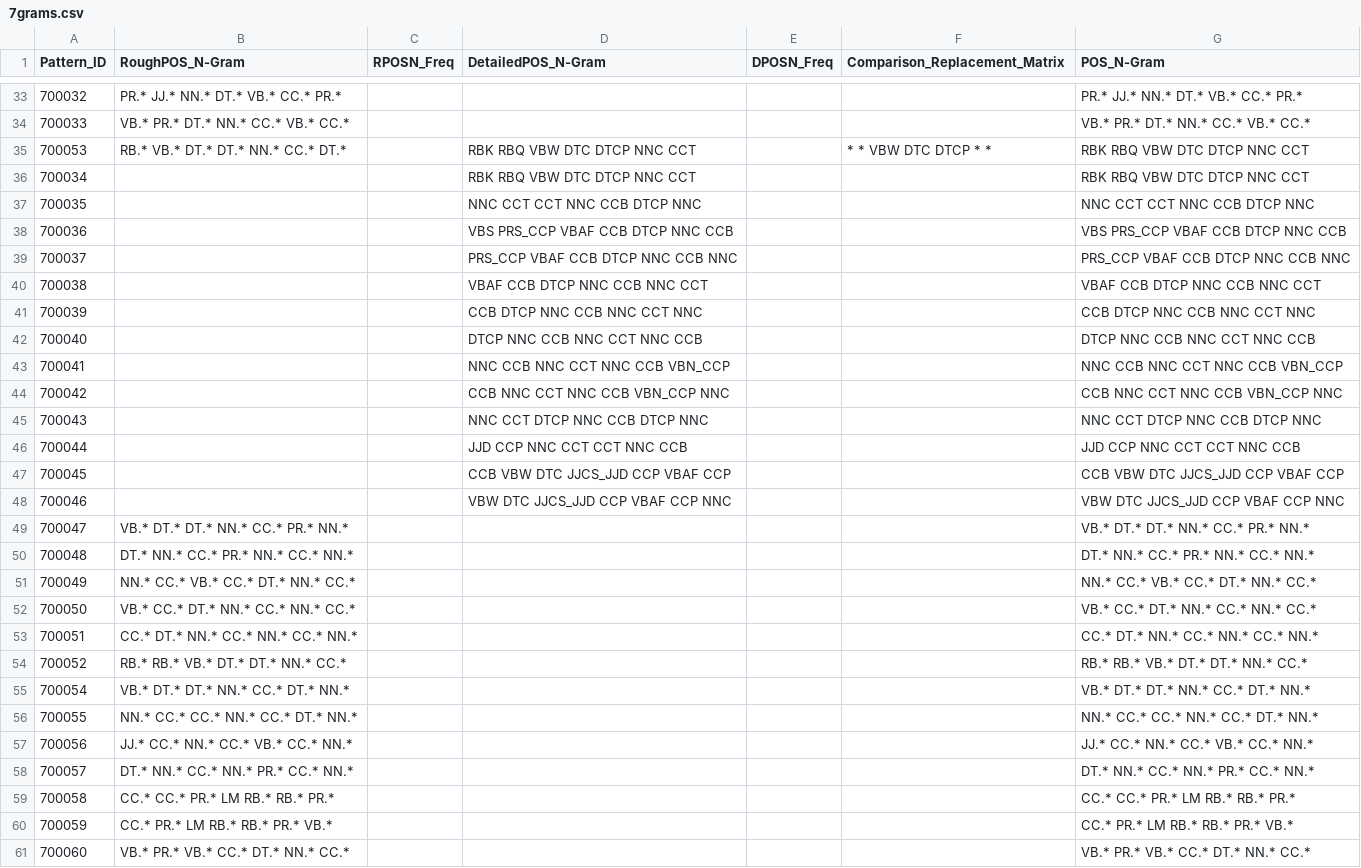
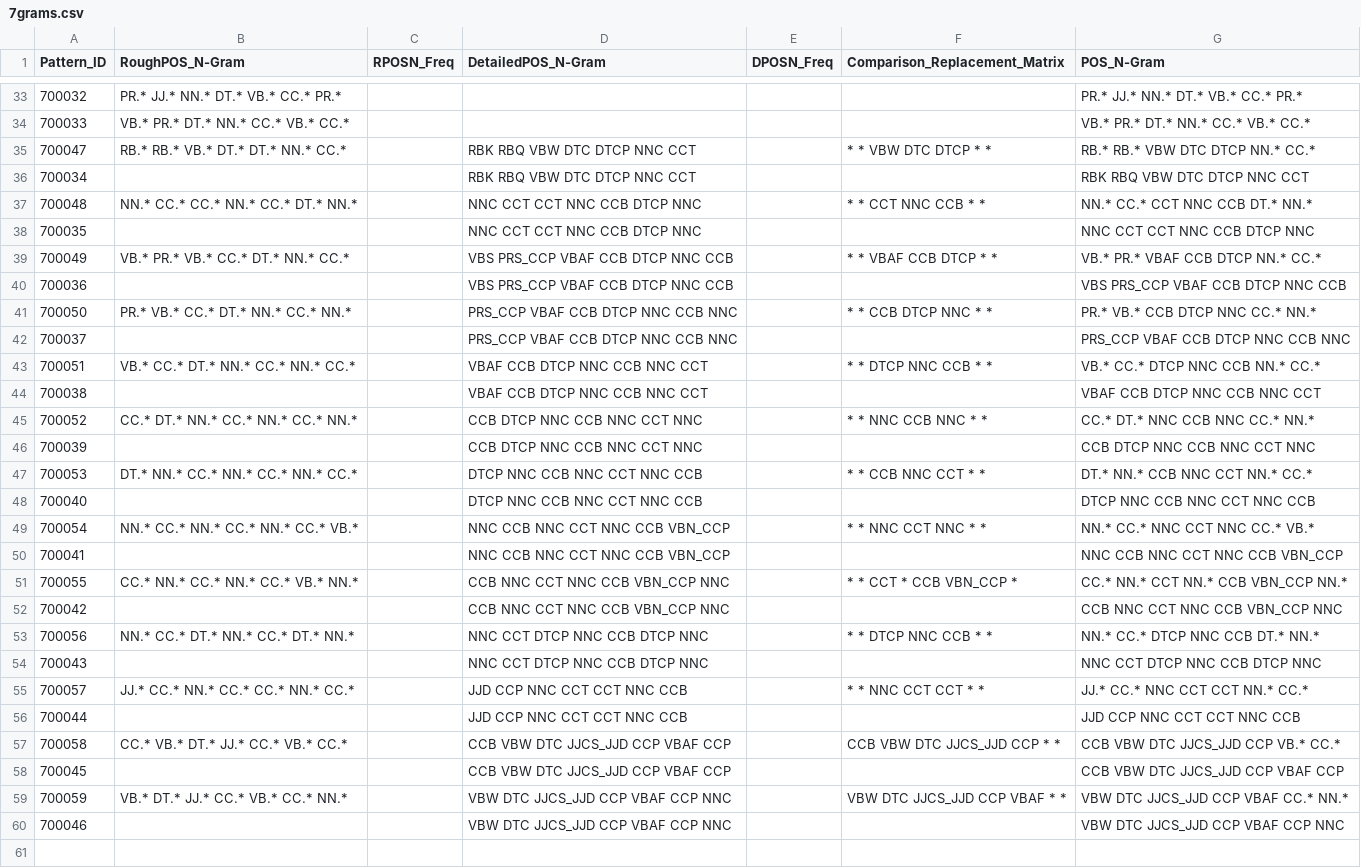
Before and after one commit to c41-gg/Pantasa, a CSV file: database/Generalized/POSTComparison/7grams.csv, drawn as a sheet; only a part is shown, gaps mark what is left out; the diff covers the shown part only.

```diff
--- a/database/Generalized/POSTComparison/7grams.csv
+++ b/database/Generalized/POSTComparison/7grams.csv
@@ -34,28 +34,27 @@ Pattern_ID,RoughPOS_N-Gram,RPOSN_Freq,DetailedPOS_N-Gram,DPOSN_Freq,Comparison_R
 700033,VB.* PR.* DT.* NN.* CC.* VB.* CC.*,,,,,VB.* PR.* DT.* NN.* CC.* VB.* CC.*
-700053,RB.* VB.* DT.* DT.* NN.* CC.* DT.*,,RBK RBQ VBW DTC DTCP NNC CCT,,* * VBW DTC DTCP * *,RBK RBQ VBW DTC DTCP NNC CCT
+700047,RB.* RB.* VB.* DT.* DT.* NN.* CC.*,,RBK RBQ VBW DTC DTCP NNC CCT,,* * VBW DTC DTCP * *,RB.* RB.* VBW DTC DTCP NN.* CC.*
 700034,,,RBK RBQ VBW DTC DTCP NNC CCT,,,RBK RBQ VBW DTC DTCP NNC CCT
+700048,NN.* CC.* CC.* NN.* CC.* DT.* NN.*,,NNC CCT CCT NNC CCB DTCP NNC,,* * CCT NNC CCB * *,NN.* CC.* CCT NNC CCB DT.* NN.*
 700035,,,NNC CCT CCT NNC CCB DTCP NNC,,,NNC CCT CCT NNC CCB DTCP NNC
+700049,VB.* PR.* VB.* CC.* DT.* NN.* CC.*,,VBS PRS_CCP VBAF CCB DTCP NNC CCB,,* * VBAF CCB DTCP * *,VB.* PR.* VBAF CCB DTCP NN.* CC.*
 700036,,,VBS PRS_CCP VBAF CCB DTCP NNC CCB,,,VBS PRS_CCP VBAF CCB DTCP NNC CCB
+700050,PR.* VB.* CC.* DT.* NN.* CC.* NN.*,,PRS_CCP VBAF CCB DTCP NNC CCB NNC,,* * CCB DTCP NNC * *,PR.* VB.* CCB DTCP NNC CC.* NN.*
 700037,,,PRS_CCP VBAF CCB DTCP NNC CCB NNC,,,PRS_CCP VBAF CCB DTCP NNC CCB NNC
+700051,VB.* CC.* DT.* NN.* CC.* NN.* CC.*,,VBAF CCB DTCP NNC CCB NNC CCT,,* * DTCP NNC CCB * *,VB.* CC.* DTCP NNC CCB NN.* CC.*
 700038,,,VBAF CCB DTCP NNC CCB NNC CCT,,,VBAF CCB DTCP NNC CCB NNC CCT
+700052,CC.* DT.* NN.* CC.* NN.* CC.* NN.*,,CCB DTCP NNC CCB NNC CCT NNC,,* * NNC CCB NNC * *,CC.* DT.* NNC CCB NNC CC.* NN.*
 700039,,,CCB DTCP NNC CCB NNC CCT NNC,,,CCB DTCP NNC CCB NNC CCT NNC
+700053,DT.* NN.* CC.* NN.* CC.* NN.* CC.*,,DTCP NNC CCB NNC CCT NNC CCB,,* * CCB NNC CCT * *,DT.* NN.* CCB NNC CCT NN.* CC.*
 700040,,,DTCP NNC CCB NNC CCT NNC CCB,,,DTCP NNC CCB NNC CCT NNC CCB
+700054,NN.* CC.* NN.* CC.* NN.* CC.* VB.*,,NNC CCB NNC CCT NNC CCB VBN_CCP,,* * NNC CCT NNC * *,NN.* CC.* NNC CCT NNC CC.* VB.*
 700041,,,NNC CCB NNC CCT NNC CCB VBN_CCP,,,NNC CCB NNC CCT NNC CCB VBN_CCP
+700055,CC.* NN.* CC.* NN.* CC.* VB.* NN.*,,CCB NNC CCT NNC CCB VBN_CCP NNC,,* * CCT * CCB VBN_CCP *,CC.* NN.* CCT NN.* CCB VBN_CCP NN.*
 700042,,,CCB NNC CCT NNC CCB VBN_CCP NNC,,,CCB NNC CCT NNC CCB VBN_CCP NNC
+700056,NN.* CC.* DT.* NN.* CC.* DT.* NN.*,,NNC CCT DTCP NNC CCB DTCP NNC,,* * DTCP NNC CCB * *,NN.* CC.* DTCP NNC CCB DT.* NN.*
 700043,,,NNC CCT DTCP NNC CCB DTCP NNC,,,NNC CCT DTCP NNC CCB DTCP NNC
+700057,JJ.* CC.* NN.* CC.* CC.* NN.* CC.*,,JJD CCP NNC CCT CCT NNC CCB,,* * NNC CCT CCT * *,JJ.* CC.* NNC CCT CCT NN.* CC.*
 700044,,,JJD CCP NNC CCT CCT NNC CCB,,,JJD CCP NNC CCT CCT NNC CCB
+700058,CC.* VB.* DT.* JJ.* CC.* VB.* CC.*,,CCB VBW DTC JJCS_JJD CCP VBAF CCP,,CCB VBW DTC JJCS_JJD CCP * *,CCB VBW DTC JJCS_JJD CCP VB.* CC.*
 700045,,,CCB VBW DTC JJCS_JJD CCP VBAF CCP,,,CCB VBW DTC JJCS_JJD CCP VBAF CCP
+700059,VB.* DT.* JJ.* CC.* VB.* CC.* NN.*,,VBW DTC JJCS_JJD CCP VBAF CCP NNC,,VBW DTC JJCS_JJD CCP VBAF * *,VBW DTC JJCS_JJD CCP VBAF CC.* NN.*
 700046,,,VBW DTC JJCS_JJD CCP VBAF CCP NNC,,,VBW DTC JJCS_JJD CCP VBAF CCP NNC
-700047,VB.* DT.* DT.* NN.* CC.* PR.* NN.*,,,,,VB.* DT.* DT.* NN.* CC.* PR.* NN.*
-700048,DT.* NN.* CC.* PR.* NN.* CC.* NN.*,,,,,DT.* NN.* CC.* PR.* NN.* CC.* NN.*
-700049,NN.* CC.* VB.* CC.* DT.* NN.* CC.*,,,,,NN.* CC.* VB.* CC.* DT.* NN.* CC.*
-700050,VB.* CC.* DT.* NN.* CC.* NN.* CC.*,,,,,VB.* CC.* DT.* NN.* CC.* NN.* CC.*
-700051,CC.* DT.* NN.* CC.* NN.* CC.* NN.*,,,,,CC.* DT.* NN.* CC.* NN.* CC.* NN.*
-700052,RB.* RB.* VB.* DT.* DT.* NN.* CC.*,,,,,RB.* RB.* VB.* DT.* DT.* NN.* CC.*
-700054,VB.* DT.* DT.* NN.* CC.* DT.* NN.*,,,,,VB.* DT.* DT.* NN.* CC.* DT.* NN.*
-700055,NN.* CC.* CC.* NN.* CC.* DT.* NN.*,,,,,NN.* CC.* CC.* NN.* CC.* DT.* NN.*
-700056,JJ.* CC.* NN.* CC.* VB.* CC.* NN.*,,,,,JJ.* CC.* NN.* CC.* VB.* CC.* NN.*
-700057,DT.* NN.* CC.* NN.* PR.* CC.* NN.*,,,,,DT.* NN.* CC.* NN.* PR.* CC.* NN.*
-700058,CC.* CC.* PR.* LM RB.* RB.* PR.*,,,,,CC.* CC.* PR.* LM RB.* RB.* PR.*
-700059,CC.* PR.* LM RB.* RB.* PR.* VB.*,,,,,CC.* PR.* LM RB.* RB.* PR.* VB.*
-700060,VB.* PR.* VB.* CC.* DT.* NN.* CC.*,,,,,VB.* PR.* VB.* CC.* DT.* NN.* CC.*
```
Also changed, not shown: 32 removed rows elsewhere in this file, database/Generalized/LexemeComparison/3grams.csv, database/Generalized/LexemeComparison/4grams.csv, 19 other files.
